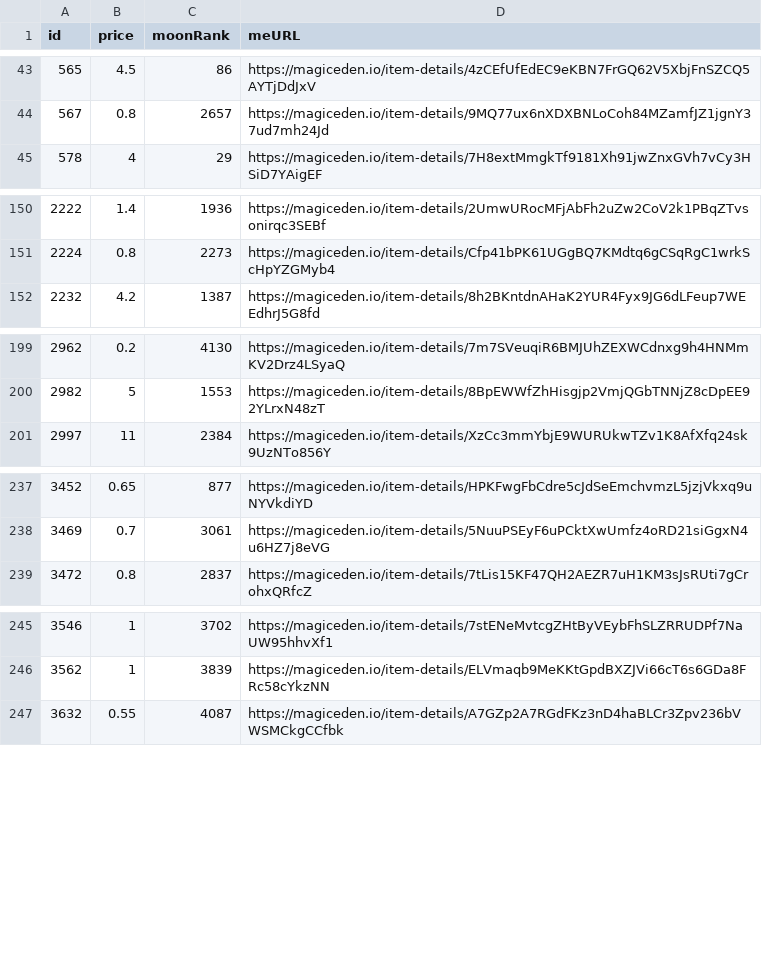
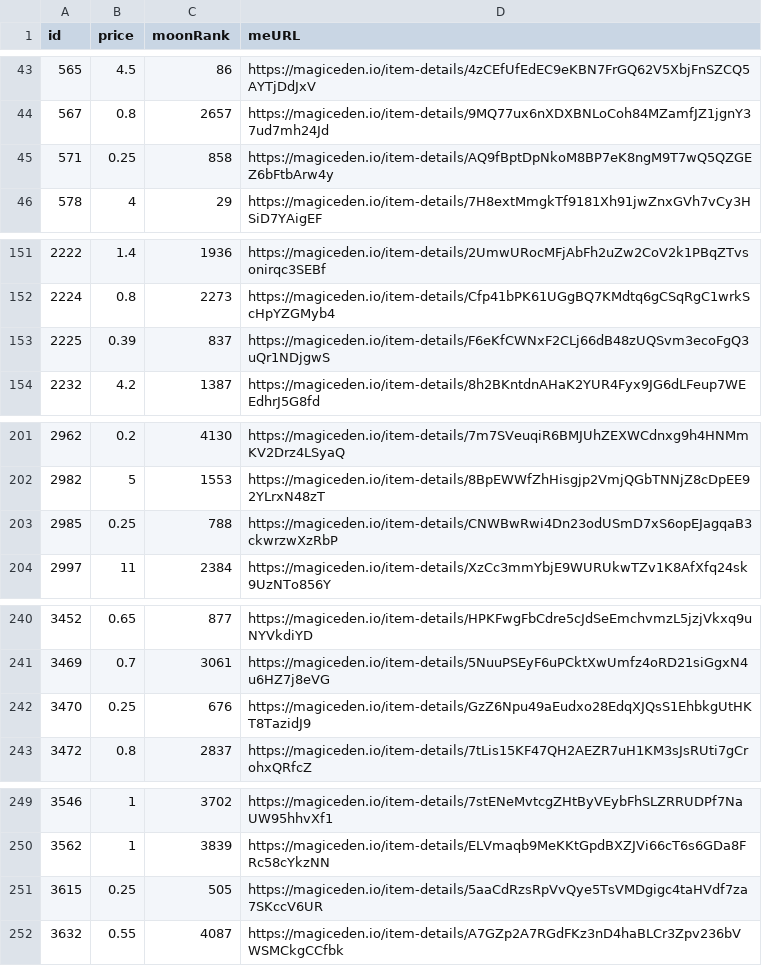
Before and after one commit to pgaspar/saibagang-monitor, a CSV file: data-magiceden.csv, drawn as a sheet; only a part is shown, gaps mark what is left out; the diff covers the shown part only.

Commit message:
Flat: latest data (2021-12-24T12:25:32.609Z) {   "date": "2021-12-24T12:25:32.609Z",   "files": [     {       "name": "data-magiceden.csv",       "deltaBytes": 562,       "source": "https://api-mainnet.magiceden.io/rpc/getListedNFTsByQuery?q=%7B%22%24match%22%3A%7B%22collectionSymbol%22%3A%22saiba_gang%22%7D%2C%22%24sort%22%3A%7B%22takerAmount%22%3A1%2C%22createdAt%22%3A-1%7D%7D"     },     {       "name": "picks-magiceden.csv",       "deltaBytes": 0,       "source": "https://api-mainnet.magiceden.io/rpc/getListedNFTsByQuery?q=%7B%22%24match%22%3A%7B%22collectionSymbol%22%3A%22saiba_gang%22%7D%2C%22%24sort%22%3A%7B%22takerAmount%22%3A1%2C%22createdAt%22%3A-1%7D%7D"     }   ] }

```diff
--- a/data-magiceden.csv
+++ b/data-magiceden.csv
@@ -44,2 +44,3 @@ id,price,moonRank,meURL
 567,0.8,2657,https://magiceden.io/item-details/9MQ77ux6nXDXBNLoCoh84MZamfJZ1jgnY37ud7mh24Jd
+571,0.25,858,https://magiceden.io/item-details/AQ9fBptDpNkoM8BP7eK8ngM9T7wQ5QZGEZ6bFtbArw4y
 578,4,29,https://magiceden.io/item-details/7H8extMmgkTf9181Xh91jwZnxGVh7vCy3HSiD7YAigEF
@@ -151,2 +152,3 @@ id,price,moonRank,meURL
 2224,0.8,2273,https://magiceden.io/item-details/Cfp41bPK61UGgBQ7KMdtq6gCSqRgC1wrkScHpYZGMyb4
+2225,0.39,837,https://magiceden.io/item-details/F6eKfCWNxF2CLj66dB48zUQSvm3ecoFgQ3uQr1NDjgwS
 2232,4.2,1387,https://magiceden.io/item-details/8h2BKntdnAHaK2YUR4Fyx9JG6dLFeup7WEEdhrJ5G8fd
@@ -200,2 +202,3 @@ id,price,moonRank,meURL
 2982,5,1553,https://magiceden.io/item-details/8BpEWWfZhHisgjp2VmjQGbTNNjZ8cDpEE92YLrxN48zT
+2985,0.25,788,https://magiceden.io/item-details/CNWBwRwi4Dn23odUSmD7xS6opEJagqaB3ckwrzwXzRbP
 2997,11,2384,https://magiceden.io/item-details/XzCc3mmYbjE9WURUkwTZv1K8AfXfq24sk9UzNTo856Y
@@ -238,2 +241,3 @@ id,price,moonRank,meURL
 3469,0.7,3061,https://magiceden.io/item-details/5NuuPSEyF6uPCktXwUmfz4oRD21siGgxN4u6HZ7j8eVG
+3470,0.25,676,https://magiceden.io/item-details/GzZ6Npu49aEudxo28EdqXJQsS1EhbkgUtHKT8TazidJ9
 3472,0.8,2837,https://magiceden.io/item-details/7tLis15KF47QH2AEZR7uH1KM3sJsRUti7gCrohxQRfcZ
@@ -246,2 +250,3 @@ id,price,moonRank,meURL
 3562,1,3839,https://magiceden.io/item-details/ELVmaqb9MeKKtGpdBXZJVi66cT6s6GDa8FRc58cYkzNN
+3615,0.25,505,https://magiceden.io/item-details/5aaCdRzsRpVvQye5TsVMDgigc4taHVdf7za7SKccV6UR
 3632,0.55,4087,https://magiceden.io/item-details/A7GZp2A7RGdFKz3nD4haBLCr3Zpv236bVWSMCkgCCfbk
```
Also changed, not shown: 1 added row and 1 edited cell elsewhere in this file, picks-magiceden.csv.
